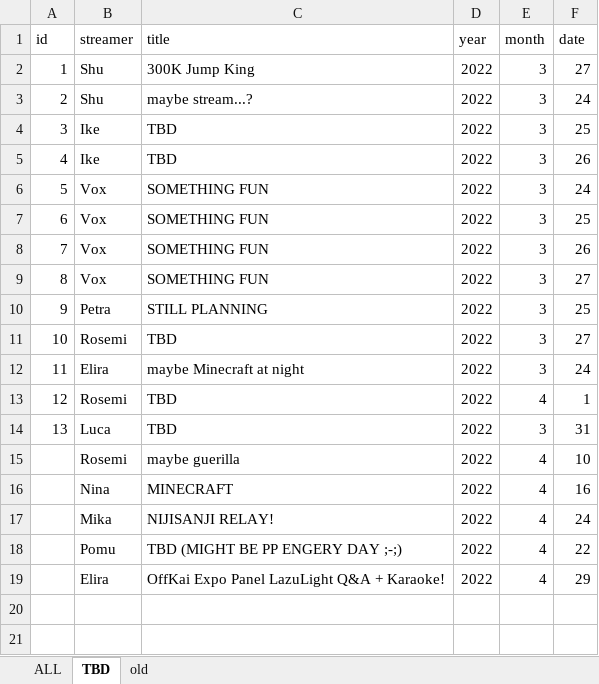
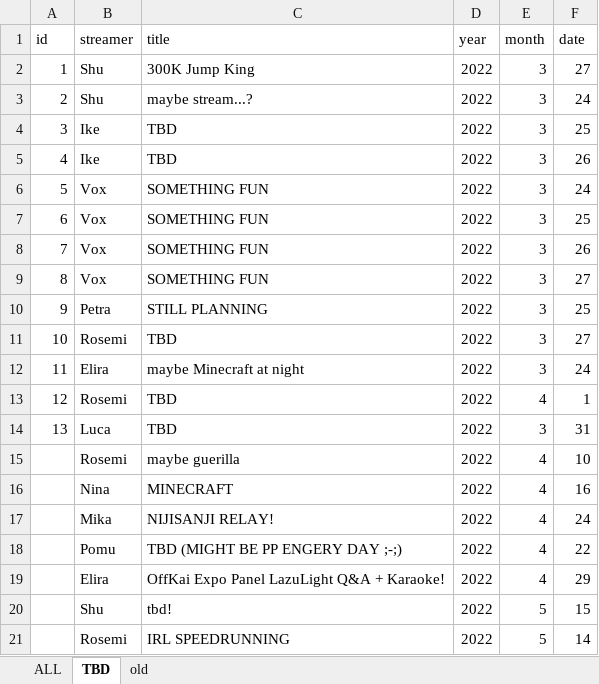
Before and after one commit to v4724/nijisanji-schedule, an Excel workbook: docs/assets/docs/Schedule.xlsx, sheet TBD, drawn as a sheet; values as stored, in another font and other column widths than the file's, no borders; charts and pictures not drawn; the diff names each change by its address in the sheet, - before the commit and + after, or states it on an @@ line.

```diff
--- a/docs/assets/docs/Schedule.xlsx (sheet TBD)
+++ b/docs/assets/docs/Schedule.xlsx (sheet TBD)
+row 20:  | Shu | tbd! | 2022 | 5 | 15
+row 21:  | Rosemi | IRL SPEEDRUNNING | 2022 | 5 | 14
```
Also changed, not shown: sheet ALL, formulas that keep their value, hidden cells, src/assets/docs/Schedule.xlsx, 6 other files.
